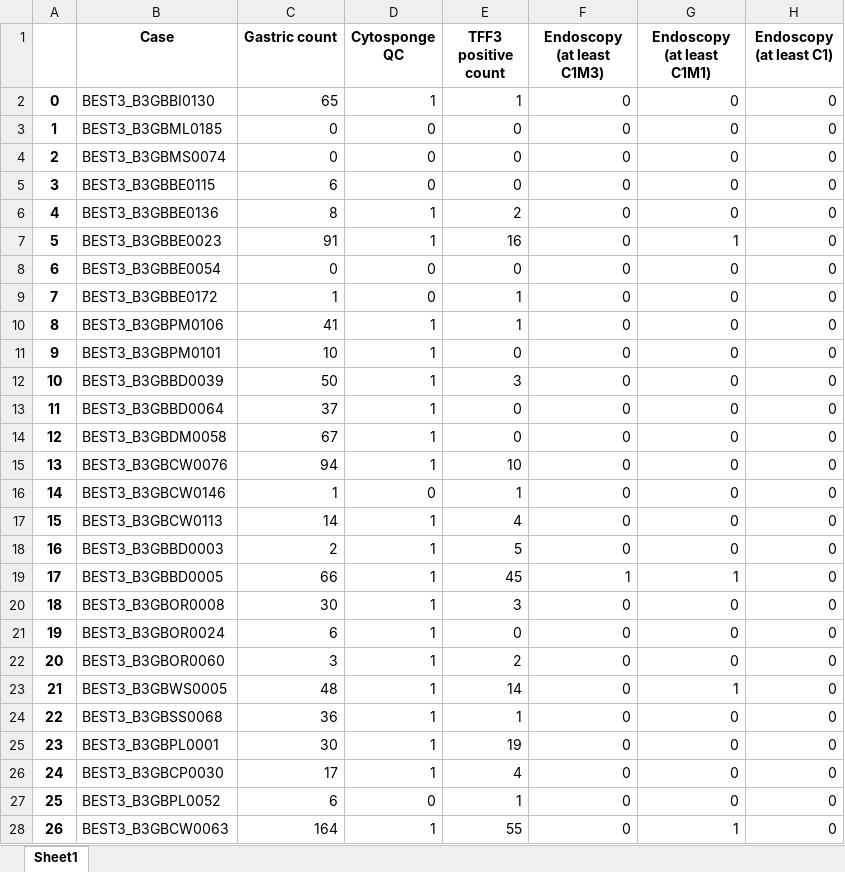
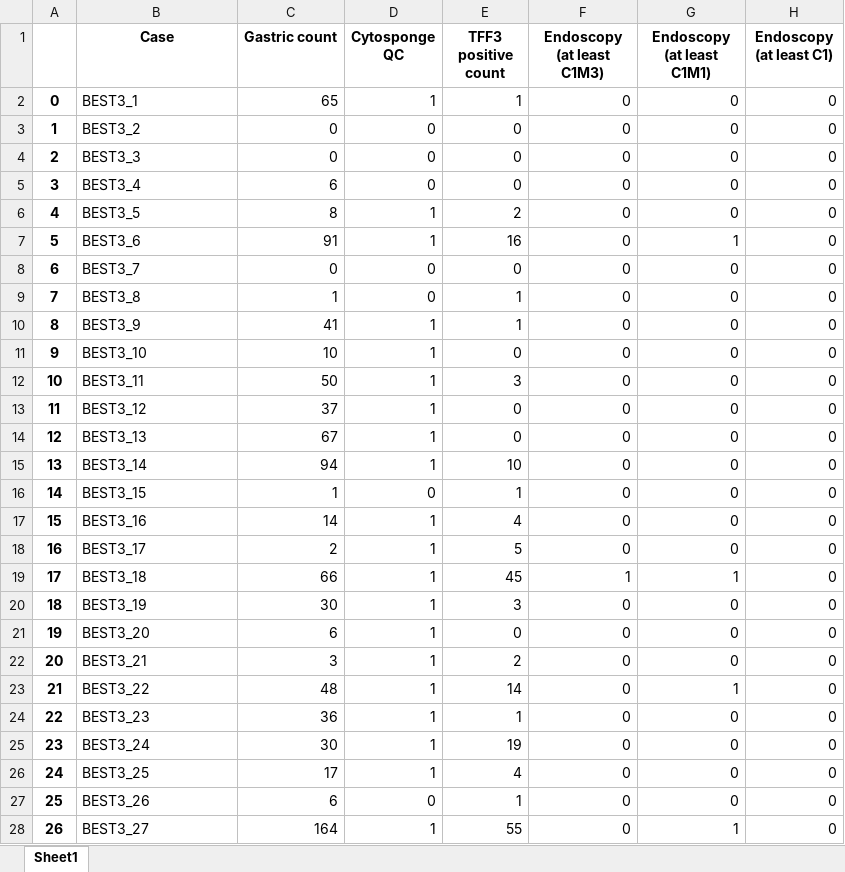
Before and after one commit to markowetzlab/cytosponge-triage, an Excel workbook: data/triageOutput/BEST3-validationOutput.xlsx, sheet Sheet1, drawn as a sheet; only a part is shown; values as stored, in another font and other column widths than the file's, no borders; the diff covers the shown part only; the diff names each change by its address in the sheet, - before the commit and + after, or states it on an @@ line.

Commit message:
Recent data with new columns

```diff
--- a/data/triageOutput/BEST3-validationOutput.xlsx (sheet Sheet1)
+++ b/data/triageOutput/BEST3-validationOutput.xlsx (sheet Sheet1)
-B2 (Case): BEST3_B3GBBI0130
+B2 (Case): BEST3_1
-B3 (Case): BEST3_B3GBML0185
+B3 (Case): BEST3_2
-B4 (Case): BEST3_B3GBMS0074
+B4 (Case): BEST3_3
-B5 (Case): BEST3_B3GBBE0115
+B5 (Case): BEST3_4
-B6 (Case): BEST3_B3GBBE0136
+B6 (Case): BEST3_5
-B7 (Case): BEST3_B3GBBE0023
+B7 (Case): BEST3_6
-B8 (Case): BEST3_B3GBBE0054
+B8 (Case): BEST3_7
-B9 (Case): BEST3_B3GBBE0172
+B9 (Case): BEST3_8
-B10 (Case): BEST3_B3GBPM0106
+B10 (Case): BEST3_9
-B11 (Case): BEST3_B3GBPM0101
+B11 (Case): BEST3_10
-B12 (Case): BEST3_B3GBBD0039
+B12 (Case): BEST3_11
-B13 (Case): BEST3_B3GBBD0064
+B13 (Case): BEST3_12
-B14 (Case): BEST3_B3GBDM0058
+B14 (Case): BEST3_13
-B15 (Case): BEST3_B3GBCW0076
+B15 (Case): BEST3_14
-B16 (Case): BEST3_B3GBCW0146
+B16 (Case): BEST3_15
-B17 (Case): BEST3_B3GBCW0113
+B17 (Case): BEST3_16
-B18 (Case): BEST3_B3GBBD0003
+B18 (Case): BEST3_17
-B19 (Case): BEST3_B3GBBD0005
+B19 (Case): BEST3_18
-B20 (Case): BEST3_B3GBOR0008
+B20 (Case): BEST3_19
-B21 (Case): BEST3_B3GBOR0024
+B21 (Case): BEST3_20
-B22 (Case): BEST3_B3GBOR0060
+B22 (Case): BEST3_21
-B23 (Case): BEST3_B3GBWS0005
+B23 (Case): BEST3_22
-B24 (Case): BEST3_B3GBSS0068
+B24 (Case): BEST3_23
-B25 (Case): BEST3_B3GBPL0001
+B25 (Case): BEST3_24
-B26 (Case): BEST3_B3GBCP0030
+B26 (Case): BEST3_25
-B27 (Case): BEST3_B3GBPL0052
+B27 (Case): BEST3_26
-B28 (Case): BEST3_B3GBCW0063
+B28 (Case): BEST3_27
```
Also changed, not shown: 1492 edited cells elsewhere in this sheet, data/triageOutput/calibrationOutput.xlsx, data/triageOutput/validationOutput.xlsx.
